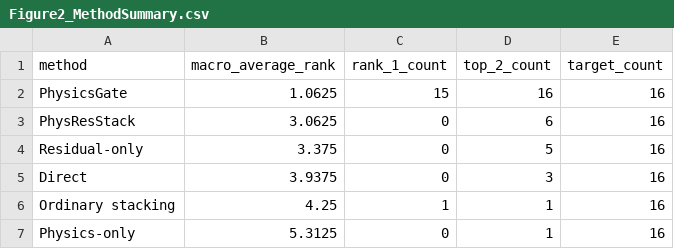
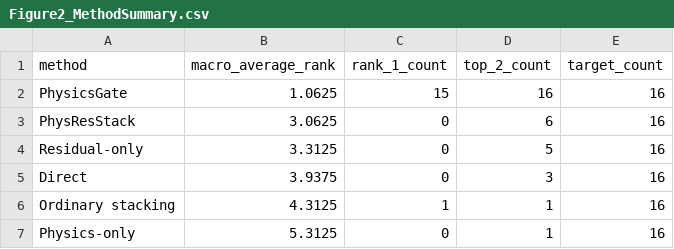
Before and after one commit to hanhanhanhanhanhanhanhanhanhanhan/PhysicsGate, a CSV file: source_data/figure2/Figure2_MethodSummary.csv, drawn as a sheet.

```diff
--- a/source_data/figure2/Figure2_MethodSummary.csv
+++ b/source_data/figure2/Figure2_MethodSummary.csv
@@ -3,5 +3,5 @@
 "PhysResStack","3.0625","0","6","16"
-"Residual-only","3.375","0","5","16"
+"Residual-only","3.3125","0","5","16"
 "Direct","3.9375","0","3","16"
-"Ordinary stacking","4.25","1","1","16"
+"Ordinary stacking","4.3125","1","1","16"
 "Physics-only","5.3125","0","1","16"
```
Also changed, not shown: results/tables/TableS4.csv, results/tables/TableS5.csv, 19 other files.
